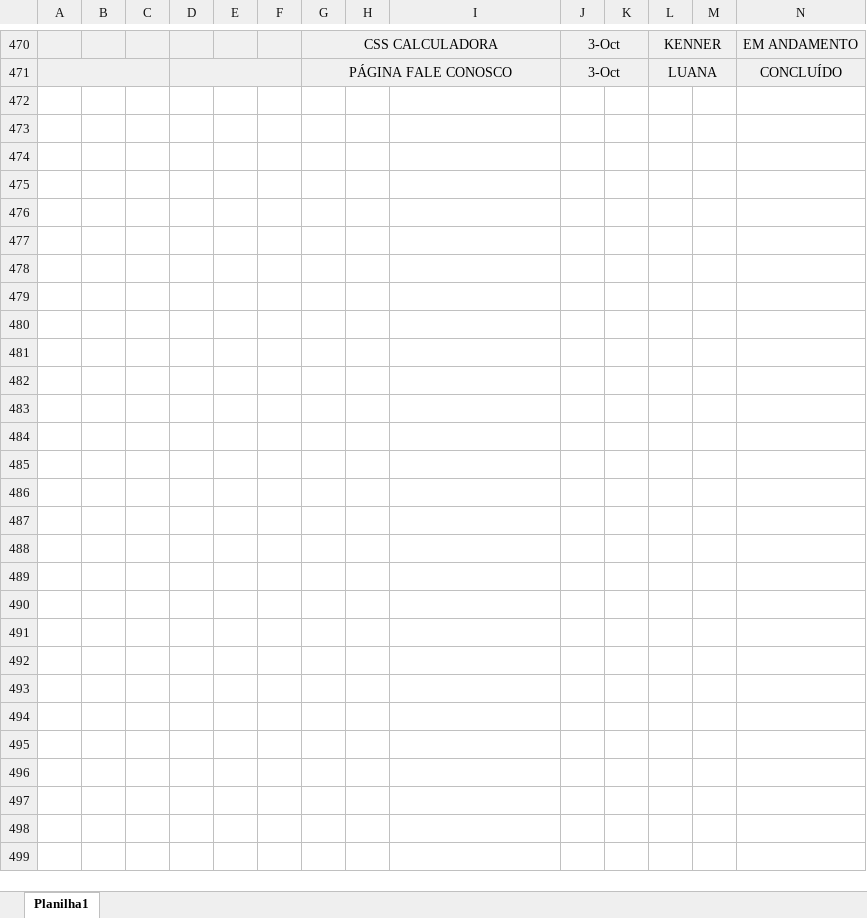
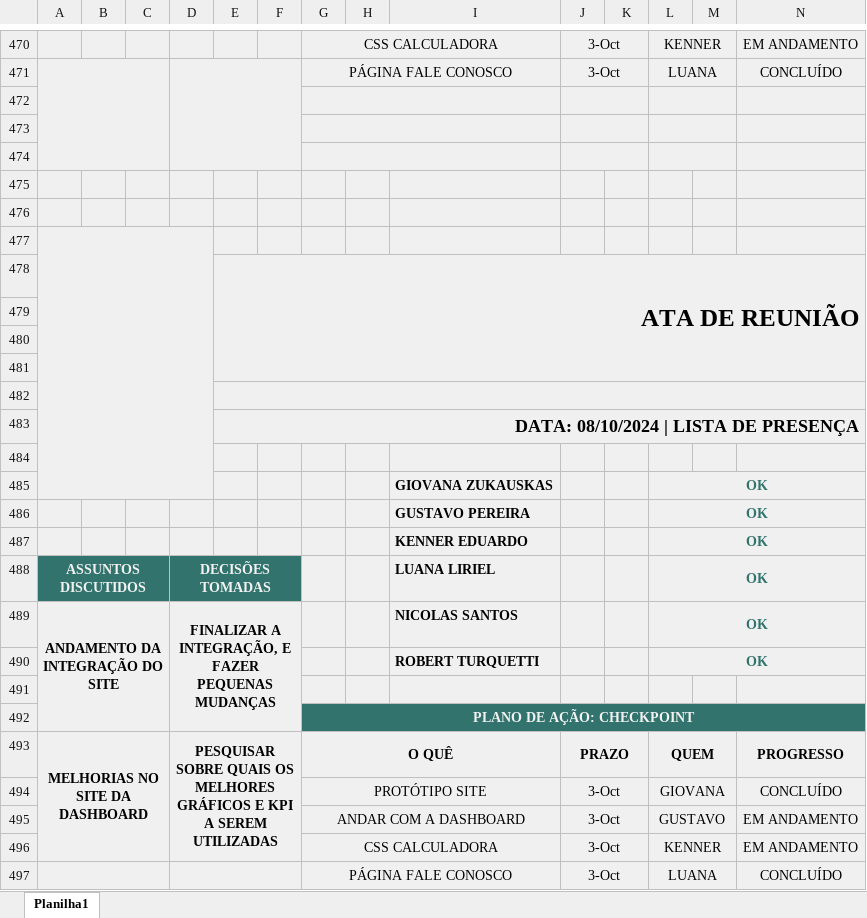
Before and after one commit to MechSpot/projeto-pi-sprint-2, an Excel workbook: documentacao/mechspot_ata.xlsx, sheet Planilha1, drawn as a sheet; only a part is shown, gaps mark what is left out; values as stored, in another font and other column widths than the file's, no borders; charts and pictures not drawn; rows hold the shown columns only; the diff names each change by its address in the sheet, - before the commit and + after, or states it on an @@ line.

```diff
--- a/documentacao/mechspot_ata.xlsx (sheet Planilha1)
+++ b/documentacao/mechspot_ata.xlsx (sheet Planilha1)
+row 472: (empty)
+row 473: (empty)
+row 474: (empty)
+row 475: (empty)
+row 476: (empty)
+row 477: (empty)
+row 478:  |  |  |  | ATA DE REUNIÃO
+row 479: (empty)
+row 480: (empty)
+row 481: (empty)
+row 482: (empty)
+row 483:  |  |  |  | DATA: 08/10/2024 | LISTA DE PRESENÇA
+row 484: (empty)
+row 485:  |  |  |  |  |  |  |  | GIOVANA ZUKAUSKAS |  |  | OK
+row 486:  |  |  |  |  |  |  |  | GUSTAVO PEREIRA |  |  | OK
+row 487:  |  |  |  |  |  |  |  | KENNER EDUARDO |  |  | OK
+row 488: ASSUNTOS DISCUTIDOS |  |  | DECISÕES TOMADAS |  |  |  |  | LUANA LIRIEL |  |  | OK
+row 489: ANDAMENTO DA INTEGRAÇÃO DO SITE |  |  | FINALIZAR A INTEGRAÇÃO, E FAZER PEQUENAS MUDANÇAS |  |  |  |  | NICOLAS SANTOS |  |  | OK
+row 490:  |  |  |  |  |  |  |  | ROBERT TURQUETTI |  |  | OK
+row 491: (empty)
+row 492:  |  |  |  |  |  | PLANO DE AÇÃO: CHECKPOINT
+row 493: MELHORIAS NO SITE DA DASHBOARD |  |  | PESQUISAR SOBRE QUAIS OS MELHORES GRÁFICOS E KPI A SEREM UTILIZADAS |  |  | O QUÊ |  |  | PRAZO |  | QUEM |  | PROGRESSO
+row 494:  |  |  |  |  |  | PROTÓTIPO SITE |  |  | 3-Oct |  | GIOVANA |  | CONCLUÍDO
+row 495:  |  |  |  |  |  | ANDAR COM A DASHBOARD |  |  | 3-Oct |  | GUSTAVO |  | EM ANDAMENTO
+row 496:  |  |  |  |  |  | CSS CALCULADORA |  |  | 3-Oct |  | KENNER |  | EM ANDAMENTO
+row 497:  |  |  |  |  |  | PÁGINA FALE CONOSCO |  |  | 3-Oct |  | LUANA |  | CONCLUÍDO
```
Also changed, not shown: charts or pictures, documentacao/GR01Plano2C.xlsx.
